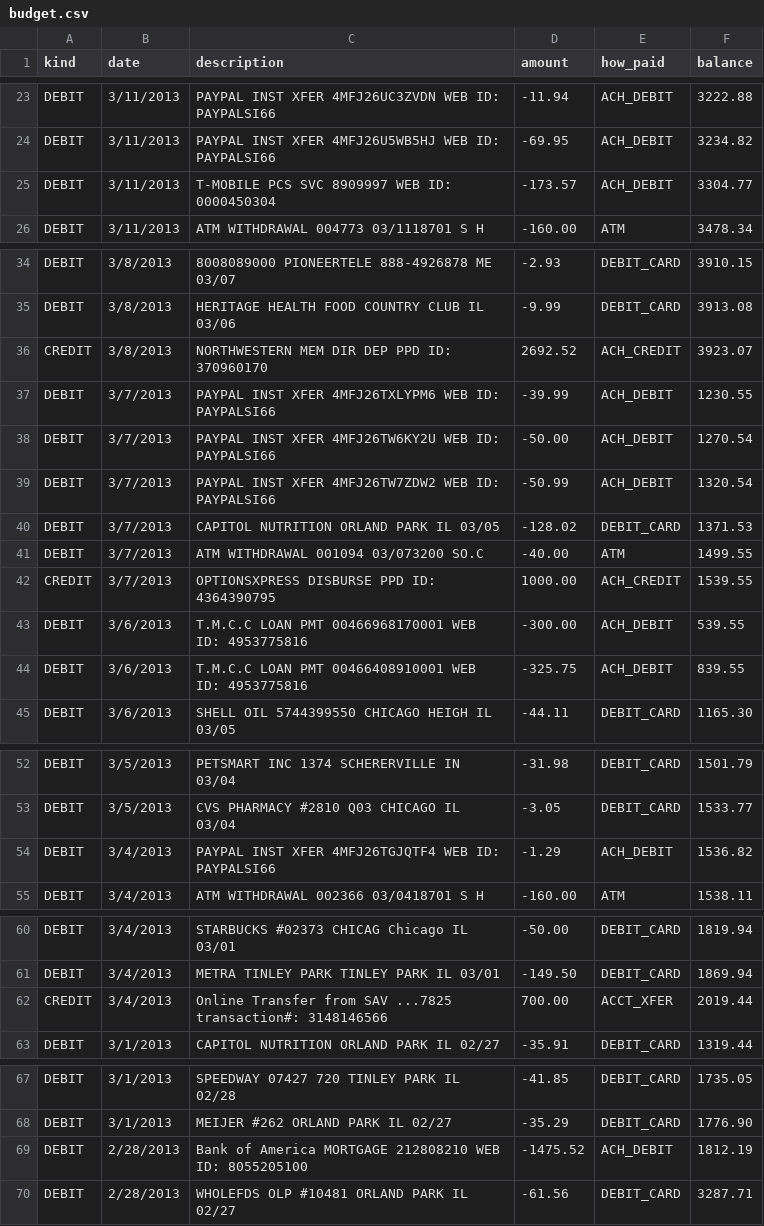
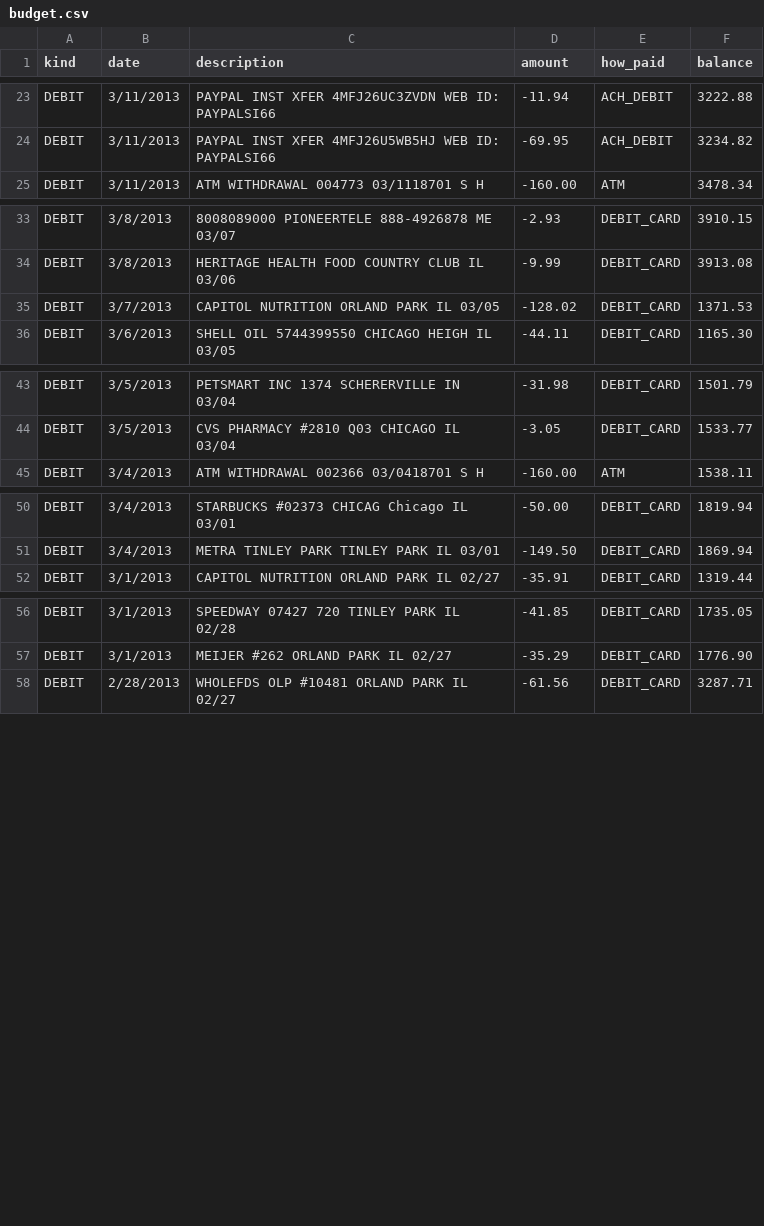
Before and after one commit to spencerdavis2000/budget, a CSV file: documents/budget.csv, drawn as a sheet; only a part is shown, gaps mark what is left out; the diff covers the shown part only; the diff names each change by its address in the sheet, - before the commit and + after, or states it on an @@ line.

Commit message:
took out some personal transactions

```diff
--- a/documents/budget.csv
+++ b/documents/budget.csv
-row 25: DEBIT | 3/11/2013 | T-MOBILE PCS SVC 8909997 WEB ID: 0000450304 | -173.57 | ACH_DEBIT | 3304.77
-row 36: CREDIT | 3/8/2013 | NORTHWESTERN MEM DIR DEP PPD ID: 370960170 | 2692.52 | ACH_CREDIT | 3923.07
-row 37: DEBIT | 3/7/2013 | PAYPAL INST XFER 4MFJ26TXLYPM6 WEB ID: PAYPALSI66 | -39.99 | ACH_DEBIT | 1230.55
-row 38: DEBIT | 3/7/2013 | PAYPAL INST XFER 4MFJ26TW6KY2U WEB ID: PAYPALSI66 | -50.00 | ACH_DEBIT | 1270.54
-row 39: DEBIT | 3/7/2013 | PAYPAL INST XFER 4MFJ26TW7ZDW2 WEB ID: PAYPALSI66 | -50.99 | ACH_DEBIT | 1320.54
-row 41: DEBIT | 3/7/2013 | ATM WITHDRAWAL 001094 03/073200 SO.C | -40.00 | ATM | 1499.55
-row 42: CREDIT | 3/7/2013 | OPTIONSXPRESS DISBURSE PPD ID: 4364390795 | 1000.00 | ACH_CREDIT | 1539.55
-row 43: DEBIT | 3/6/2013 | T.M.C.C LOAN PMT 00466968170001 WEB ID: 4953775816 | -300.00 | ACH_DEBIT | 539.55
-row 44: DEBIT | 3/6/2013 | T.M.C.C LOAN PMT 00466408910001 WEB ID: 4953775816 | -325.75 | ACH_DEBIT | 839.55
-row 54: DEBIT | 3/4/2013 | PAYPAL INST XFER 4MFJ26TGJQTF4 WEB ID: PAYPALSI66 | -1.29 | ACH_DEBIT | 1536.82
-row 62: CREDIT | 3/4/2013 | Online Transfer from SAV ...7825 transaction#: 3148146566 | 700.00 | ACCT_XFER | 2019.44
-row 69: DEBIT | 2/28/2013 | Bank of America MORTGAGE 212808210 WEB ID: 8055205100 | -1475.52 | ACH_DEBIT | 1812.19
```
Also changed, not shown: 1 removed row elsewhere in this file, 3 other files.
